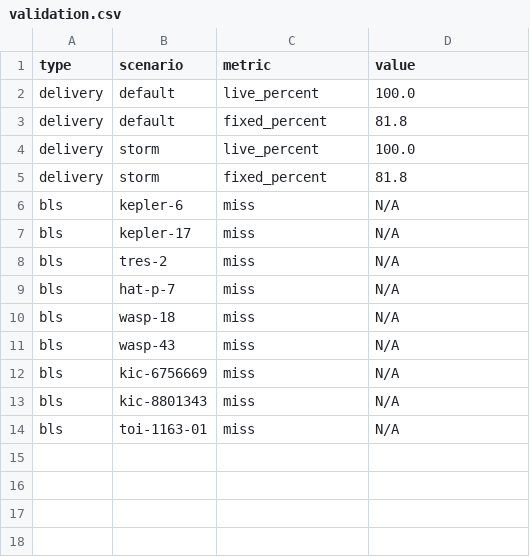
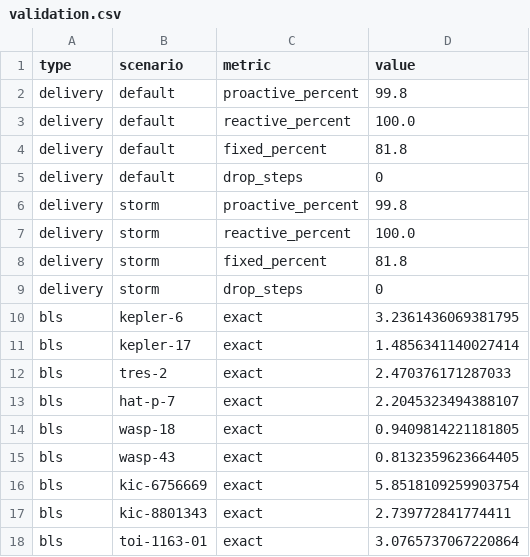
Before and after one commit to AyushVUpadhye/astroroute, a CSV file: results/validation.csv, drawn as a sheet.

Commit message:
feat(sim): predictJam, debrisIntersectsPath, nearestNode, linkThreatMap + proactive rerouting
sim.js:
- predictJam(snap, nodeA, nodeB, horizonHours, dtHours): pure look-ahead, simulates
  debris forward without mutating snap; returns {willJam, inHours, maxAttenDb, peakHours}
- debrisIntersectsPath(snap, nodeIds, marginAU): flags every segment of a path
  threatened by debris, with optional safety margin; returns {threatened, segments[]}
- nearestNode(snap, x, y): snap a UI click to the closest network node
- linkThreatMap(snap): all currently jammed links sorted descending by attenuation dB

tests/sim.test.mjs: 18 tests (was 9) — all green; covers predictJam no-jam / future-jam /
  no-mutation, debrisIntersectsPath on/off/margin, nearestNode, linkThreatMap sort order

tools/validate.mjs: third delivery column "proactive" (debrisIntersectsPath + predictJam
  look-ahead → reliable-cost reroute before jam); results:
  proactive 99.8% / reactive 100% / fixed 81.8% (default); BLS 9/9

README.md: updated wow numbers, sim.js API table, proactive rerouting paragraph

```diff
--- a/results/validation.csv
+++ b/results/validation.csv
@@ -1,14 +1,18 @@
 type,scenario,metric,value
-delivery,default,live_percent,100.0
+delivery,default,proactive_percent,99.8
+delivery,default,reactive_percent,100.0
 delivery,default,fixed_percent,81.8
-delivery,storm,live_percent,100.0
+delivery,default,drop_steps,0
+delivery,storm,proactive_percent,99.8
+delivery,storm,reactive_percent,100.0
 delivery,storm,fixed_percent,81.8
-bls,kepler-6,miss,N/A
-bls,kepler-17,miss,N/A
-bls,tres-2,miss,N/A
-bls,hat-p-7,miss,N/A
-bls,wasp-18,miss,N/A
-bls,wasp-43,miss,N/A
-bls,kic-6756669,miss,N/A
-bls,kic-8801343,miss,N/A
-bls,toi-1163-01,miss,N/A
+delivery,storm,drop_steps,0
+bls,kepler-6,exact,3.2361436069381795
+bls,kepler-17,exact,1.4856341140027414
+bls,tres-2,exact,2.470376171287033
+bls,hat-p-7,exact,2.2045323494388107
+bls,wasp-18,exact,0.9409814221181805
+bls,wasp-43,exact,0.8132359623664405
+bls,kic-6756669,exact,5.8518109259903754
+bls,kic-8801343,exact,2.739772841774411
+bls,toi-1163-01,exact,3.0765737067220864
```
Also changed, not shown: 4 other files.
